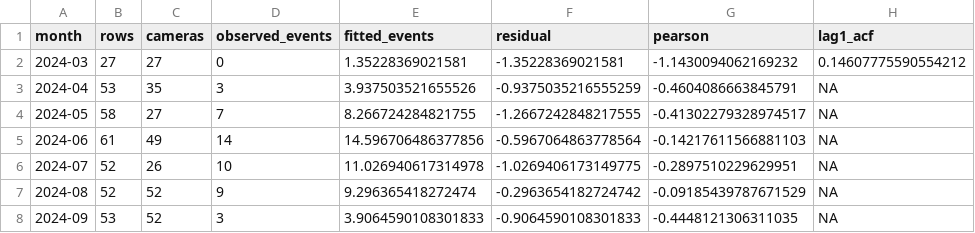
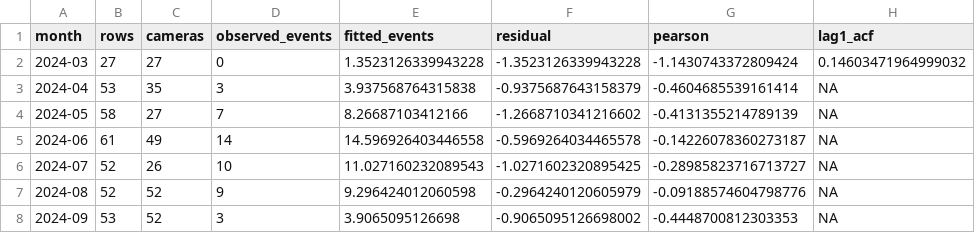
Before and after one commit to TheodoreLD/Research-Data-Code, a CSV file: CameraSpatialEncounterSurfaces2023_2024/results/forest_2024/wolf_forest_month_temporal_residual_diagnostics.csv, drawn as a sheet.

```diff
--- a/CameraSpatialEncounterSurfaces2023_2024/results/forest_2024/wolf_forest_month_temporal_residual_diagnostics.csv
+++ b/CameraSpatialEncounterSurfaces2023_2024/results/forest_2024/wolf_forest_month_temporal_residual_diagnostics.csv
@@ -1,8 +1,8 @@
 month,rows,cameras,observed_events,fitted_events,residual,pearson,lag1_acf
-2024-03,27,27,0,1.35228369021581,-1.35228369021581,-1.1430094062169232,0.14607775590554212
-2024-04,53,35,3,3.937503521655526,-0.9375035216555259,-0.4604086663845791,NA
-2024-05,58,27,7,8.266724284821755,-1.2667242848217555,-0.41302279328974517,NA
-2024-06,61,49,14,14.596706486377856,-0.5967064863778564,-0.14217611566881103,NA
-2024-07,52,26,10,11.026940617314978,-1.0269406173149775,-0.2897510229629951,NA
-2024-08,52,52,9,9.296365418272474,-0.2963654182724742,-0.09185439787671529,NA
-2024-09,53,52,3,3.9064590108301833,-0.9064590108301833,-0.4448121306311035,NA
+2024-03,27,27,0,1.3523126339943228,-1.3523126339943228,-1.1430743372809424,0.14603471964999032
+2024-04,53,35,3,3.937568764315838,-0.9375687643158379,-0.4604685539161414,NA
+2024-05,58,27,7,8.26687103412166,-1.2668710341216602,-0.4131355214789139,NA
+2024-06,61,49,14,14.596926403446558,-0.5969264034465578,-0.14226078360273187,NA
+2024-07,52,26,10,11.027160232089543,-1.0271602320895425,-0.28985823716713727,NA
+2024-08,52,52,9,9.296424012060598,-0.2964240120605979,-0.09188574604798776,NA
+2024-09,53,52,3,3.9065095126698,-0.9065095126698002,-0.4448700812303353,NA
```
Also changed, not shown: CameraSpatialEncounterSurfaces2023_2024/results/forest_2024/wolf_forest_month_hyperparameters.csv, CameraSpatialEncounterSurfaces2023_2024/results/forest_2024/wolf_forest_month_month_coefficients.csv, 20 other files.
